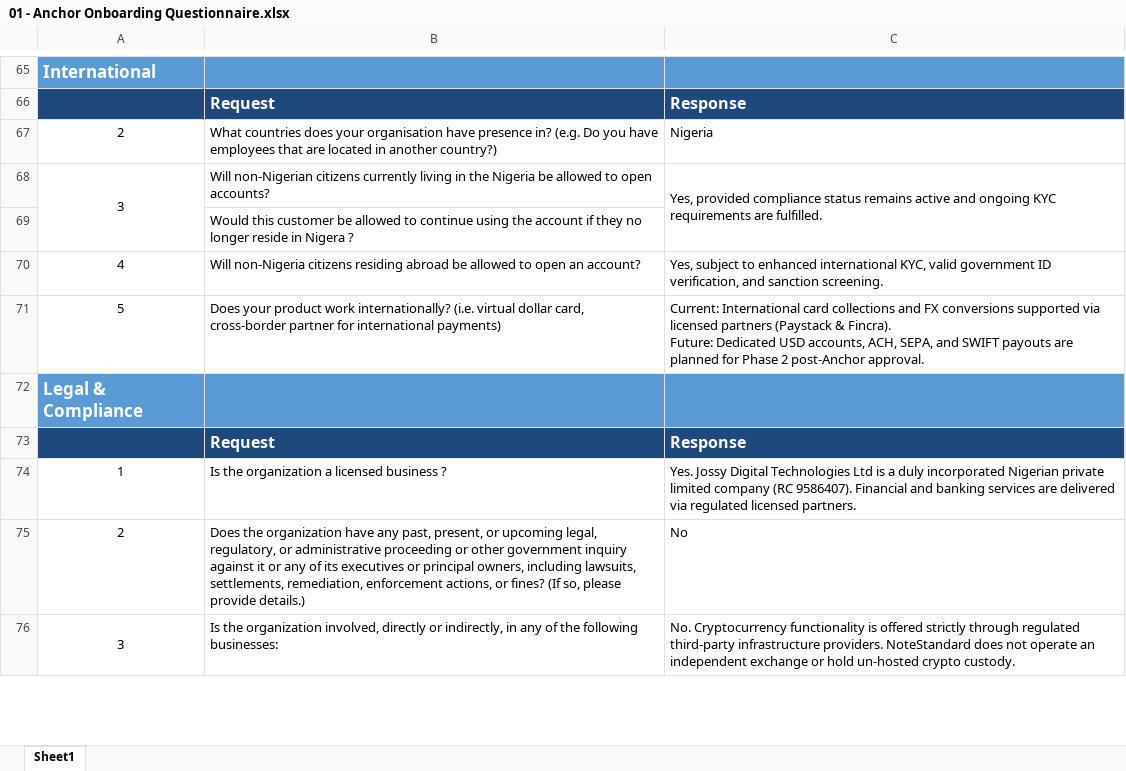
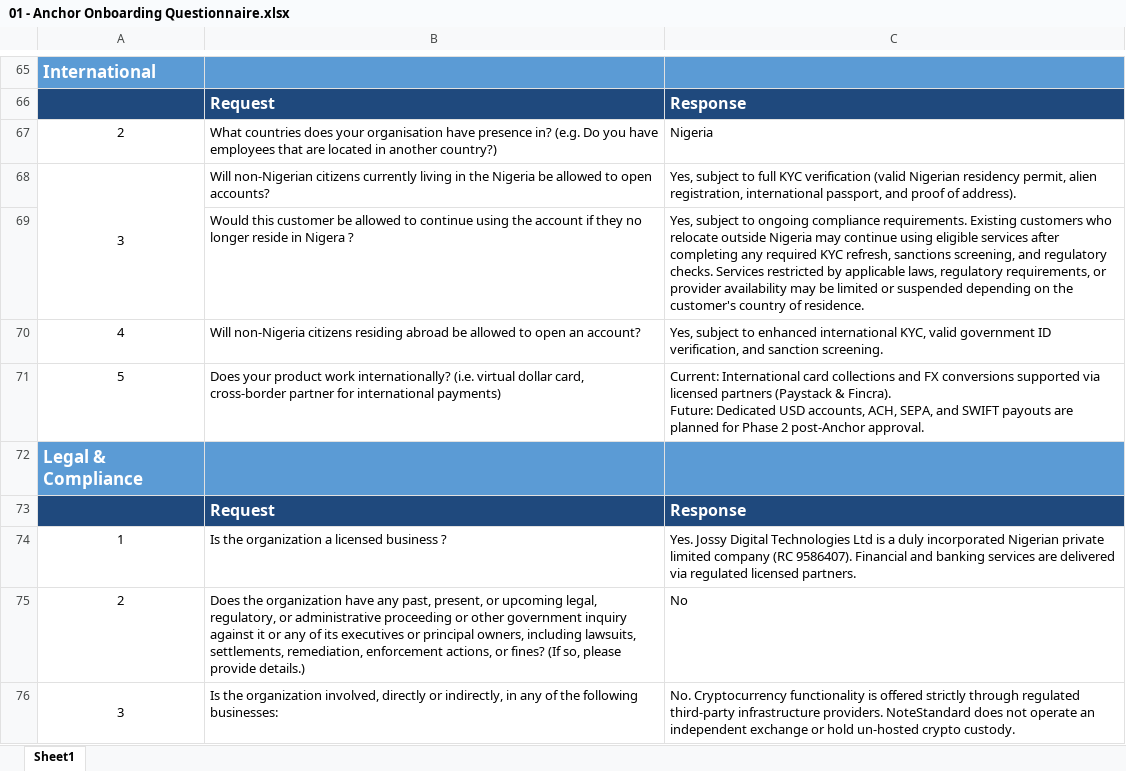
Before and after one commit to obohaghogho/note-standard, an Excel workbook: documents/Anchor Submission Package/01 - Anchor Onboarding Questionnaire.xlsx, sheet Sheet1, drawn as a sheet; only a part is shown, gaps mark what is left out; values as stored, in another font and other column widths than the file's, no borders; the diff names each change by its address in the sheet, - before the commit and + after, or states it on an @@ line.

Commit message:
fix(compliance): complete Section 22.5 relocation response in Anchor questionnaire

```diff
--- a/documents/Anchor Submission Package/01 - Anchor Onboarding Questionnaire.xlsx (sheet Sheet1)
+++ b/documents/Anchor Submission Package/01 - Anchor Onboarding Questionnaire.xlsx (sheet Sheet1)
-C68: Yes, provided compliance status remains active and ongoing KYC requirements are fulfilled.
+C68: Yes, subject to full KYC verification (valid Nigerian residency permit, alien registration, international passport, and proof of address).
-C68:C69 merged
-C69: (empty)
+C69: Yes, subject to ongoing compliance requirements. Existing customers who relocate outside Nigeria may continue using eligible services after completing any required KYC refresh, sanctions screening, and regulatory checks. Services restricted by applicable laws, regulatory requirements, or provider availability may be limited or suspended depending on the customer's country of residence.
```
Also changed, not shown: 6 other files.
